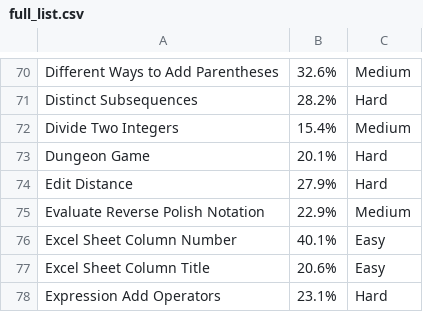
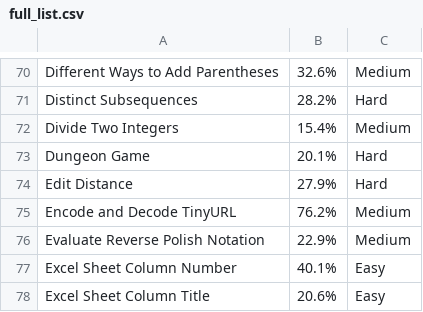
Before and after one commit to grace0927/JavaPractice, a CSV file: full_list.csv, drawn as a sheet; only a part is shown, gaps mark what is left out; the shorter side is filled out with more unchanged rows; the diff names each change by its address in the sheet, - before the commit and + after, or states it on an @@ line.

Commit message:
2017-03-06: update author and list
update author and list

```diff
--- a/full_list.csv
+++ b/full_list.csv
+row 75: Encode and Decode TinyURL | 76.2% | Medium
```
Also changed, not shown: 3 other files.
